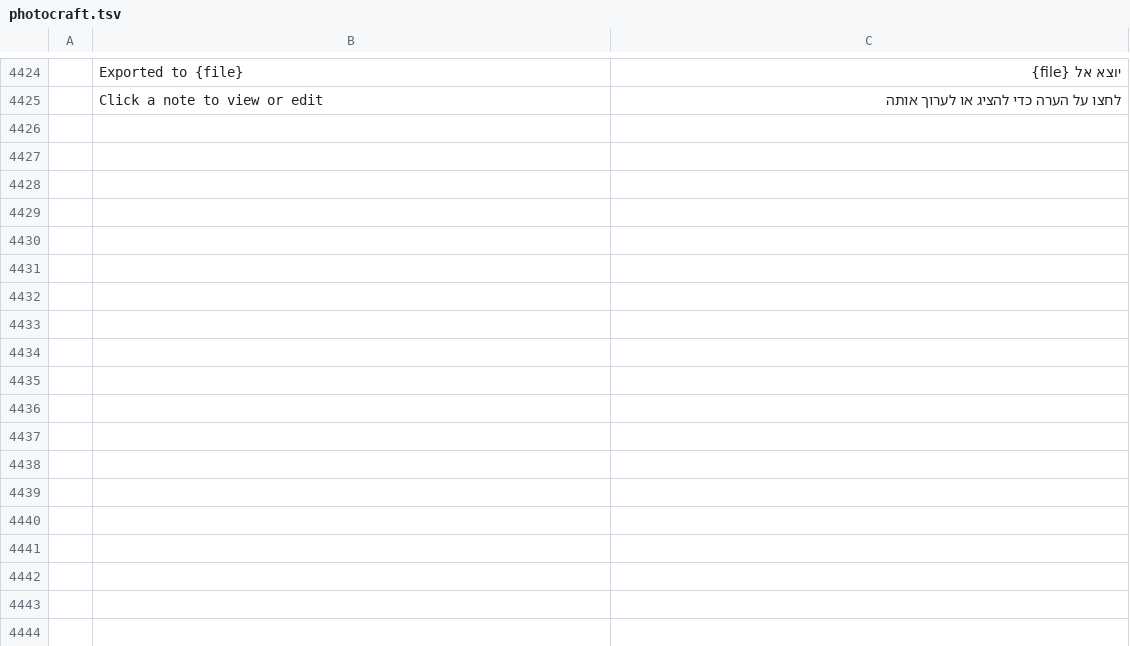
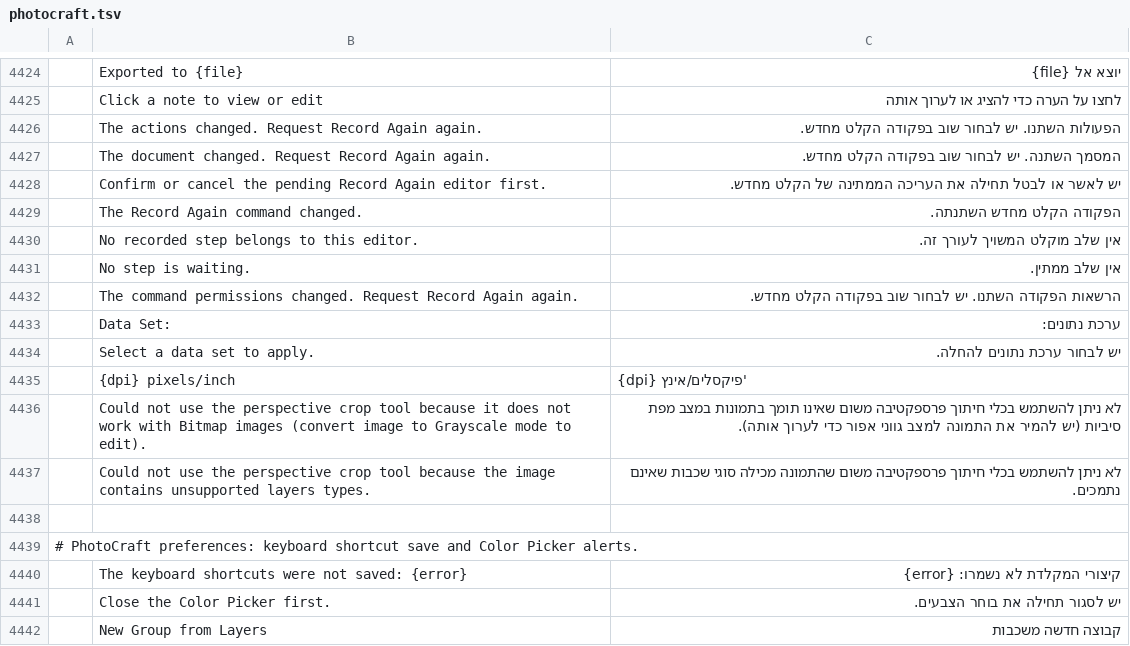
Before and after one commit to nocturney/craft-i18n, a TSV file: locales/he/photocraft.tsv, drawn as a sheet; only a part is shown, gaps mark what is left out; the diff names each change by its address in the sheet, - before the commit and + after, or states it on an @@ line.

Commit message:
i18n(he/photocraft): consolidate 20 interface translations

```diff
--- a/locales/he/photocraft.tsv
+++ b/locales/he/photocraft.tsv
+row 4426:  | The actions changed. Request Record Again again. | הפעולות השתנו. יש לבחור שוב בפקודה הקלט מחדש.
+row 4427:  | The document changed. Request Record Again again. | המסמך השתנה. יש לבחור שוב בפקודה הקלט מחדש.
+row 4428:  | Confirm or cancel the pending Record Again editor first. | יש לאשר או לבטל תחילה את העריכה הממתינה של הקלט מחדש.
+row 4429:  | The Record Again command changed. | הפקודה הקלט מחדש השתנתה.
+row 4430:  | No recorded step belongs to this editor. | אין שלב מוקלט המשויך לעורך זה.
+row 4431:  | No step is waiting. | אין שלב ממתין.
+row 4432:  | The command permissions changed. Request Record Again again. | הרשאות הפקודה השתנו. יש לבחור שוב בפקודה הקלט מחדש.
+row 4433:  | Data Set: | ערכת נתונים:
+row 4434:  | Select a data set to apply. | יש לבחור ערכת נתונים להחלה.
+row 4435:  | {dpi} pixels/inch | {dpi} פיקסלים/אינץ'
+row 4436:  | Could not use the perspective crop tool because it does not work with Bitmap images (convert image to Grayscale mode to edit). | לא ניתן להשתמש בכלי חיתוך פרספקטיבה משום שאינו תומך בתמונות במצב מפת סיביות (יש להמיר את התמונה למצב גווני אפור כדי לערוך אותה).
+row 4437:  | Could not use the perspective crop tool because the image contains unsupported layers types. | לא ניתן להשתמש בכלי חיתוך פרספקטיבה משום שהתמונה מכילה סוגי שכבות שאינם נתמכים.
+row 4438: (empty)
+row 4439: # PhotoCraft preferences: keyboard shortcut save and Color Picker alerts.
+row 4440:  | The keyboard shortcuts were not saved: {error} | קיצורי המקלדת לא נשמרו: {error}
+row 4441:  | Close the Color Picker first. | יש לסגור תחילה את בוחר הצבעים.
+row 4442:  | New Group from Layers | קבוצה חדשה משכבות
```
Also changed, not shown: 1 other file.
